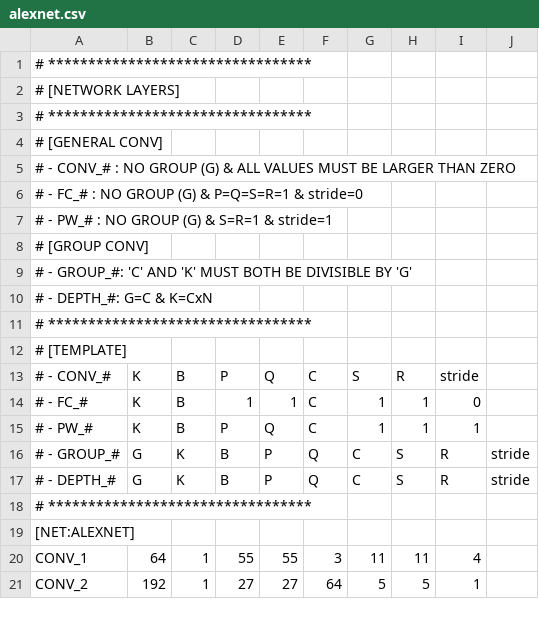
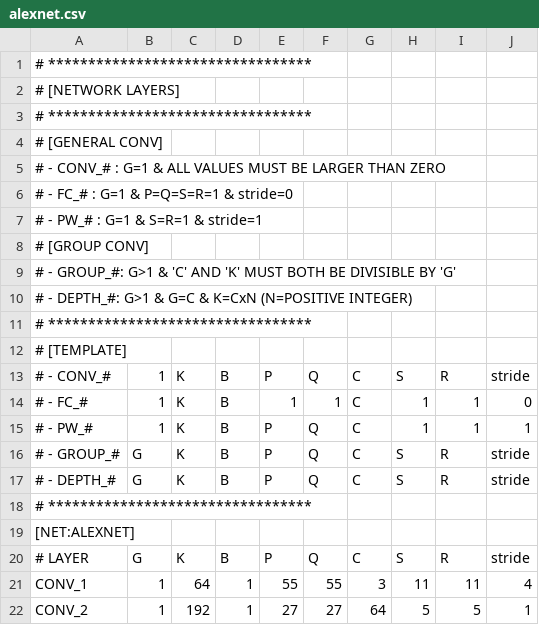
Before and after one commit to yonseicasl/NeuroSpector, a CSV file: configs/networks/alexnet.csv, drawn as a sheet; only a part is shown; removed rows and columns are numbered as before the commit, all else as after; the diff covers the shown part only; the diff names each change by its address in the sheet, - before the commit and + after, or states it on an @@ line.

```diff
--- a/configs/networks/alexnet.csv
+++ b/configs/networks/alexnet.csv
+column B, rows 13-17: 1 | 1 | 1 | G | G; rows 21-22: 1 | 1
-column D, rows 13-21: P | 1 | P | B | B |  |  | 55 | 27
-A5: …CONV_# : NO GROUP (G) & ALL…
+A5: …CONV_# : G=1 & ALL…
-A6: # - FC_# : NO GROUP (G) & P=Q=S=R=1 & stride=0
+A6: # - FC_# : G=1 & P=Q=S=R=1 & stride=0
-A7: # - PW_# : NO GROUP (G) & S=R=1 & stride=1
+A7: # - PW_# : G=1 & S=R=1 & stride=1
-A9: …- GROUP_#: 'C' AND…
+A9: …- GROUP_#: G>1 & 'C' AND…
-A10: # - DEPTH_#: G=C & K=CxN
+A10: # - DEPTH_#: G>1 & G=C & K=CxN (N=POSITIVE INTEGER)
-E13: Q
+E13: P
-F13: C
+F13: Q
-G13: S
+G13: C
-H13: R
+H13: S
-I13: stride
+I13: R
-J13: (empty)
+J13: stride
-F14: C
+F14: 1
-G14:G15: 1
+G14:G15: C
-I14: 0
+I14: 1
-J14: (empty)
+J14: 0
-E15: Q
+E15: P
-F15: C
+F15: Q
-J15: (empty)
+J15: 1
-C16:C17: G
+C16:C17: K
-D16:D17: K
+D16:D17: B
+row 20: # LAYER | G | K | B | P | Q | C | S | R | stride
-F21: 3
+F21: 55
-G21: 11
+G21: 3
-I21: 4
+I21: 11
-J21: (empty)
+J21: 4
-F22: 64
+F22: 27
-G22: 5
+G22: 64
-I22: 1
+I22: 5
-J22: (empty)
+J22: 1
```
Also changed, not shown: 12 edited cells elsewhere in this file, configs/mappings/eyeriss_alexnet.csv, configs/mappings/template.csv, 11 other files.
